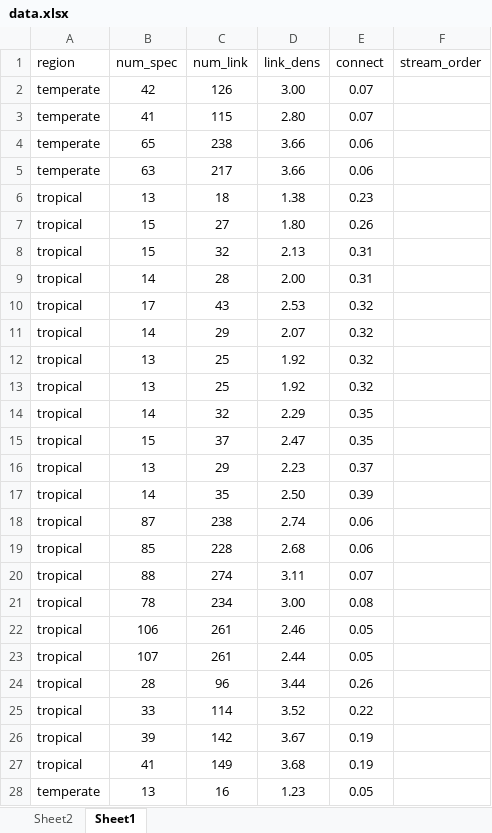
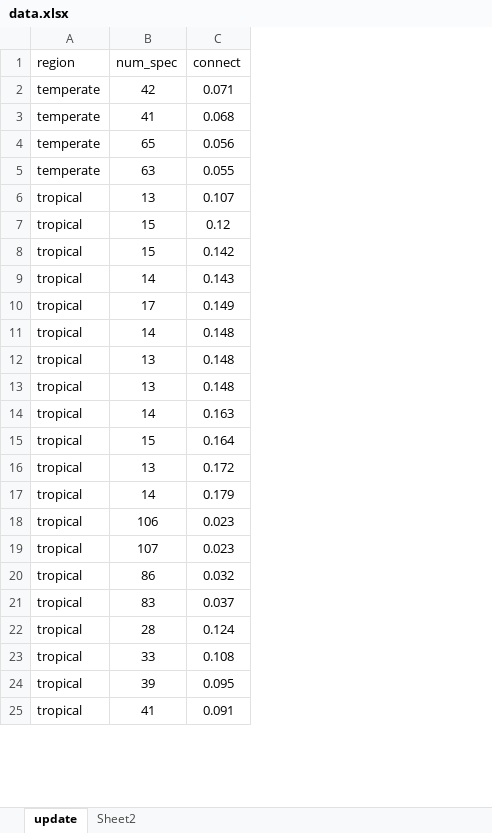
Before and after one commit to PEGutierrezF/uvm_students, an Excel workbook: 2024 Reilly Connelly/data.xlsx, sheet update, drawn as a sheet; only a part is shown; values as stored, in another font and other column widths than the file's, no borders; removed rows and columns are numbered as before the commit, all else as after; the diff covers the shown part only; the diff names each change by its address in the sheet, - before the commit and + after, or states it on an @@ line.

Commit message:
data

```diff
--- a/2024 Reilly Connelly/data.xlsx (sheet update)
+++ b/2024 Reilly Connelly/data.xlsx (sheet update)
-sheet tab: Sheet1
+sheet tab: update
@@ sheet tab order changed: update | Sheet2 @@
-column C (num_link), rows 2-17: 126 | 115 | 238 | 217 | 18 | 27 | 32 | 28 | 43 | 29 | 25 | 25 | 32 | 37 | 29 | 35; rows 22-27: 261 | 261 | 96 | 114 | 142 | 149
-column D (link_dens), rows 2-17: 3.00 | 2.80 | 3.66 | 3.66 | 1.38 | 1.80 | 2.13 | 2.00 | 2.53 | 2.07 | 1.92 | 1.92 | 2.29 | 2.47 | 2.23 | 2.50; rows 22-27: 2.46 | 2.44 | 3.44 | 3.52 | 3.67 | 3.68
-column F (stream_order), empty
-C2 (connect): 0.07
+C2 (connect): 0.071
-C3 (connect): 0.07
+C3 (connect): 0.068
-C4 (connect): 0.06
+C4 (connect): 0.056
-C5 (connect): 0.06
+C5 (connect): 0.055
-C6 (connect): 0.23
+C6 (connect): 0.107
-C7 (connect): 0.26
+C7 (connect): 0.12
-C8 (connect): 0.31
+C8 (connect): 0.142
-C9 (connect): 0.31
+C9 (connect): 0.143
-C10 (connect): 0.32
+C10 (connect): 0.149
-C11:C13 (connect): 0.32
+C11:C13 (connect): 0.148
-C14 (connect): 0.35
+C14 (connect): 0.163
-C15 (connect): 0.35
+C15 (connect): 0.164
-C16 (connect): 0.37
+C16 (connect): 0.172
-C17 (connect): 0.39
+C17 (connect): 0.179
-row 18: tropical | 87 | 238 | 2.74 | 0.06
-row 19: tropical | 85 | 228 | 2.68 | 0.06
-row 20: tropical | 88 | 274 | 3.11 | 0.07
-row 21: tropical | 78 | 234 | 3.00 | 0.08
-C18:C19 (connect): 0.05
+C18:C19 (connect): 0.023
+row 20: tropical | 86 | 0.032
+row 21: tropical | 83 | 0.037
-C22 (connect): 0.26
+C22 (connect): 0.124
-C23 (connect): 0.22
+C23 (connect): 0.108
-C24 (connect): 0.19
+C24 (connect): 0.095
-C25 (connect): 0.19
+C25 (connect): 0.091
-row 28: temperate | 13 | 16 | 1.23 | 0.05
```
Also changed, not shown: 10 added rows, 50 removed rows and 100 edited cells elsewhere in this sheet, 2 other files.
